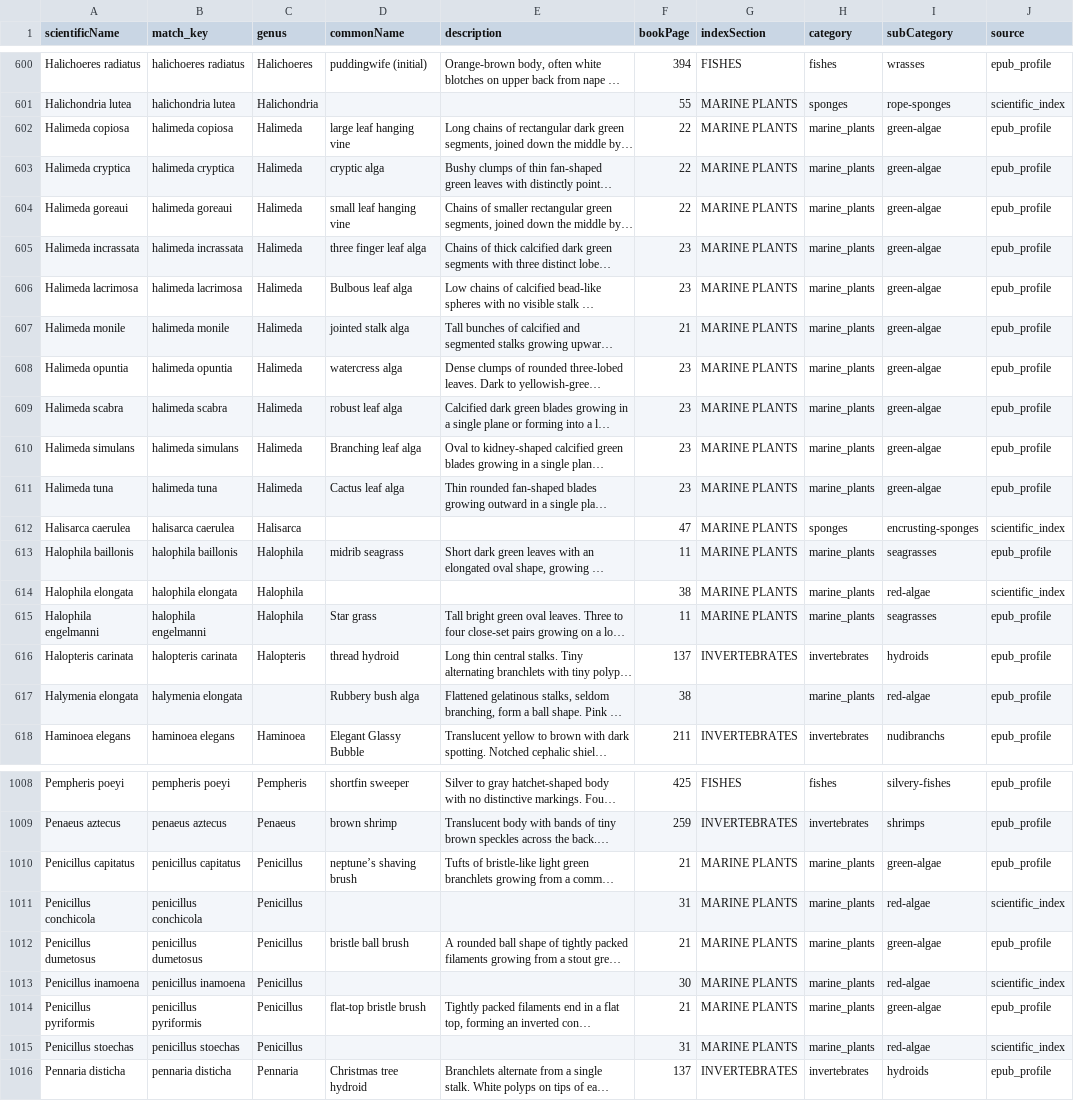
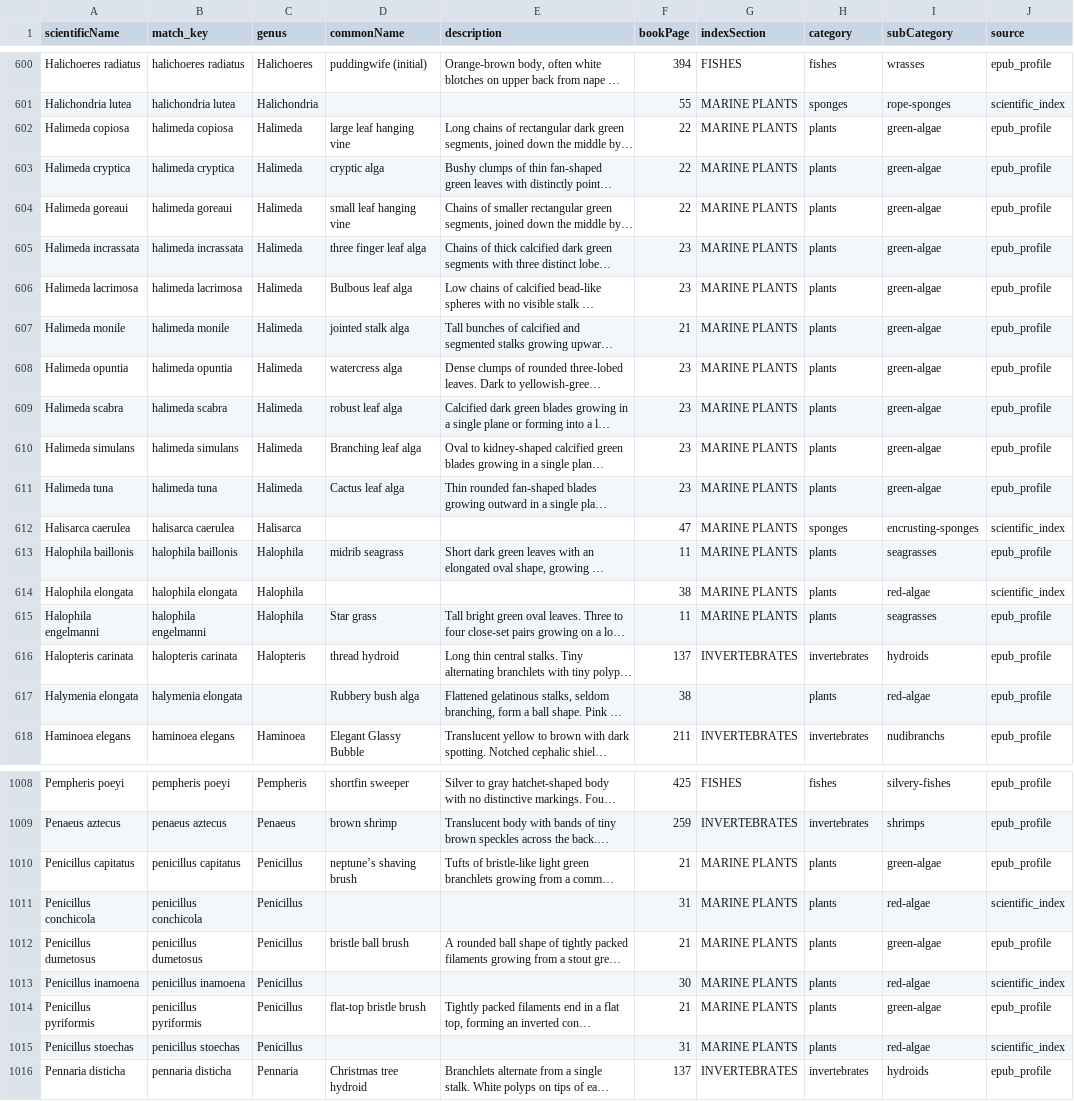
Before and after one commit to andre495/GoDiveDev, a CSV file: GoDiveMVP/MockData/caribbean_reef_life_species_reference.csv, drawn as a sheet; only a part is shown, gaps mark what is left out; long unchanged cells end in …; the diff covers the shown part only; the diff names each change by its address in the sheet, - before the commit and + after, or states it on an @@ line.

```diff
--- a/GoDiveMVP/MockData/caribbean_reef_life_species_reference.csv
+++ b/GoDiveMVP/MockData/caribbean_reef_life_species_reference.csv
-H602:H611 (category): marine_plants
+H602:H611 (category): plants
-H613:H615 (category): marine_plants
+H613:H615 (category): plants
-H617 (category): marine_plants
+H617 (category): plants
-H1010:H1015 (category): marine_plants
+H1010:H1015 (category): plants
```
Also changed, not shown: 115 edited cells elsewhere in this file, GoDiveMVP/MockData/marine_life_caribbean_staging.csv, 42 other files.
